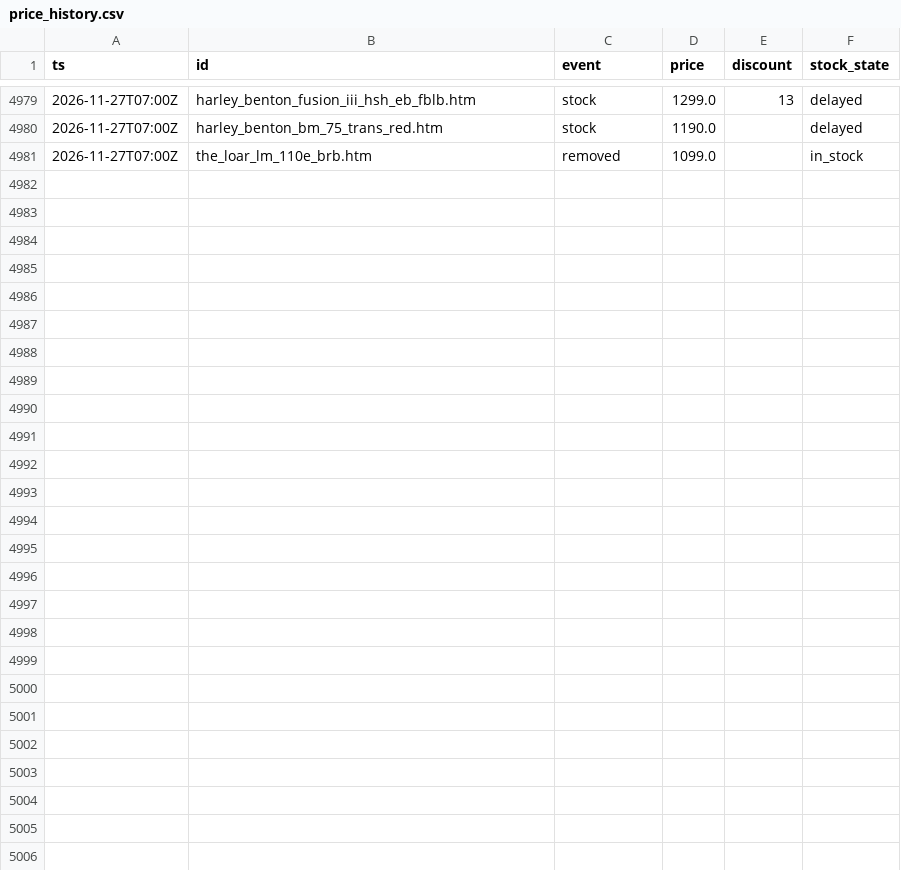
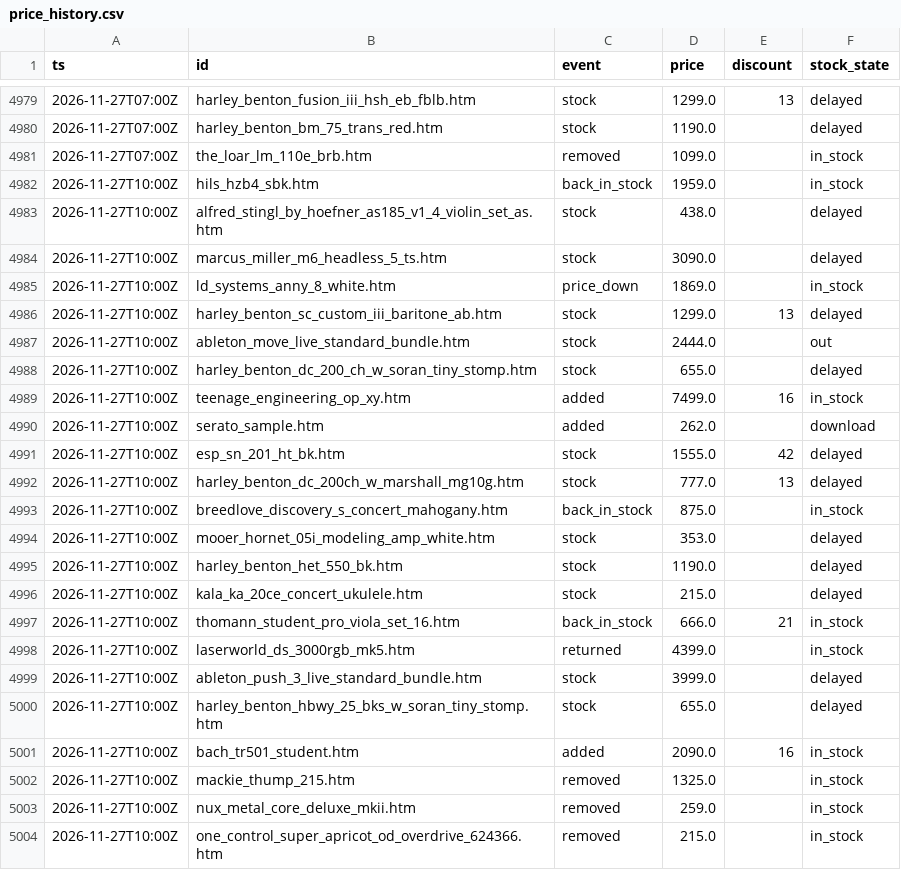
Before and after one commit to oldworldotter/thomann-deals-tracker, a CSV file: data/price_history.csv, drawn as a sheet; only a part is shown, gaps mark what is left out; the diff names each change by its address in the sheet, - before the commit and + after, or states it on an @@ line.

```diff
--- a/data/price_history.csv
+++ b/data/price_history.csv
+row 4982: 2026-11-27T10:00Z | hils_hzb4_sbk.htm | back_in_stock | 1959.0 |  | in_stock
+row 4983: 2026-11-27T10:00Z | alfred_stingl_by_hoefner_as185_v1_4_violin_set_as.htm | stock | 438.0 |  | delayed
+row 4984: 2026-11-27T10:00Z | marcus_miller_m6_headless_5_ts.htm | stock | 3090.0 |  | delayed
+row 4985: 2026-11-27T10:00Z | ld_systems_anny_8_white.htm | price_down | 1869.0 |  | in_stock
+row 4986: 2026-11-27T10:00Z | harley_benton_sc_custom_iii_baritone_ab.htm | stock | 1299.0 | 13 | delayed
+row 4987: 2026-11-27T10:00Z | ableton_move_live_standard_bundle.htm | stock | 2444.0 |  | out
+row 4988: 2026-11-27T10:00Z | harley_benton_dc_200_ch_w_soran_tiny_stomp.htm | stock | 655.0 |  | delayed
+row 4989: 2026-11-27T10:00Z | teenage_engineering_op_xy.htm | added | 7499.0 | 16 | in_stock
+row 4990: 2026-11-27T10:00Z | serato_sample.htm | added | 262.0 |  | download
+row 4991: 2026-11-27T10:00Z | esp_sn_201_ht_bk.htm | stock | 1555.0 | 42 | delayed
+row 4992: 2026-11-27T10:00Z | harley_benton_dc_200ch_w_marshall_mg10g.htm | stock | 777.0 | 13 | delayed
+row 4993: 2026-11-27T10:00Z | breedlove_discovery_s_concert_mahogany.htm | back_in_stock | 875.0 |  | in_stock
+row 4994: 2026-11-27T10:00Z | mooer_hornet_05i_modeling_amp_white.htm | stock | 353.0 |  | delayed
+row 4995: 2026-11-27T10:00Z | harley_benton_het_550_bk.htm | stock | 1190.0 |  | delayed
+row 4996: 2026-11-27T10:00Z | kala_ka_20ce_concert_ukulele.htm | stock | 215.0 |  | delayed
+row 4997: 2026-11-27T10:00Z | thomann_student_pro_viola_set_16.htm | back_in_stock | 666.0 | 21 | in_stock
+row 4998: 2026-11-27T10:00Z | laserworld_ds_3000rgb_mk5.htm | returned | 4399.0 |  | in_stock
+row 4999: 2026-11-27T10:00Z | ableton_push_3_live_standard_bundle.htm | stock | 3999.0 |  | delayed
+row 5000: 2026-11-27T10:00Z | harley_benton_hbwy_25_bks_w_soran_tiny_stomp.htm | stock | 655.0 |  | delayed
+row 5001: 2026-11-27T10:00Z | bach_tr501_student.htm | added | 2090.0 | 16 | in_stock
+row 5002: 2026-11-27T10:00Z | mackie_thump_215.htm | removed | 1325.0 |  | in_stock
+row 5003: 2026-11-27T10:00Z | nux_metal_core_deluxe_mkii.htm | removed | 259.0 |  | in_stock
+row 5004: 2026-11-27T10:00Z | one_control_super_apricot_od_overdrive_624366.htm | removed | 215.0 |  | in_stock
```
Also changed, not shown: 8 other files.
